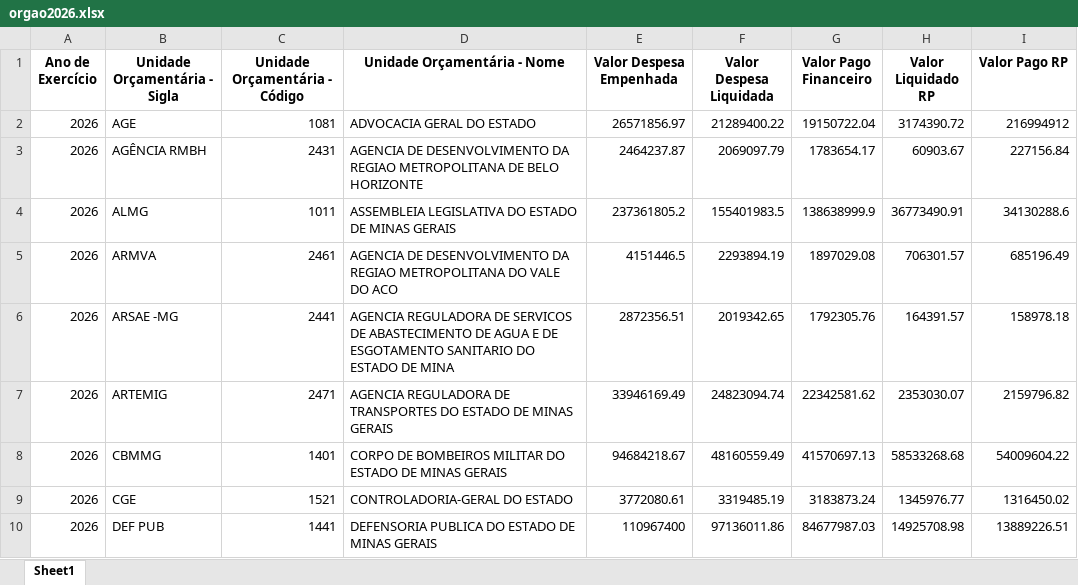
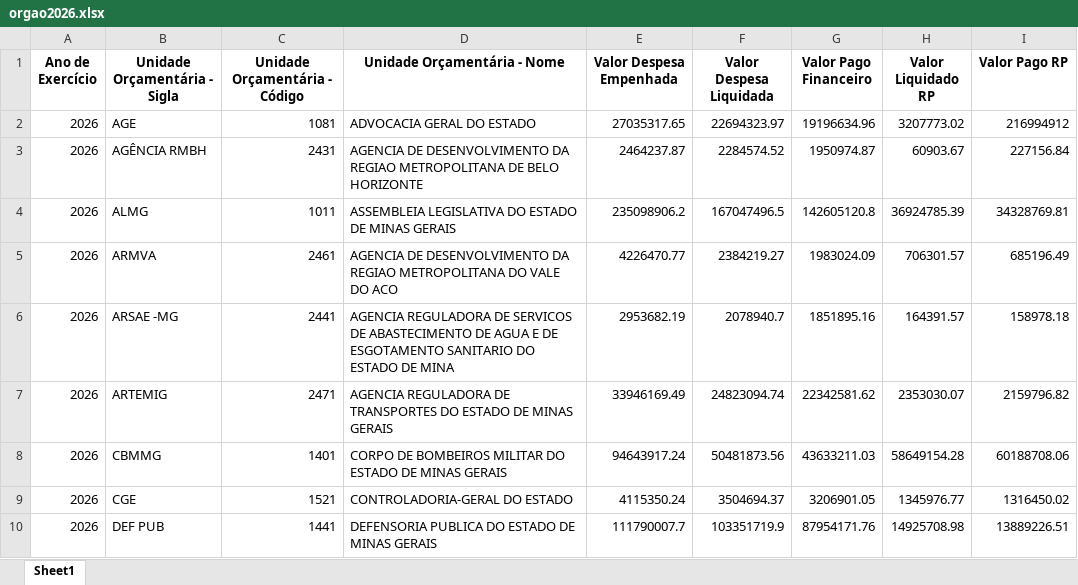
Before and after one commit to transparencia-mg/portal_despesa_empenho, an Excel workbook: upload/orgao2026.xlsx, sheet Sheet1, drawn as a sheet; only a part is shown; values as stored, in another font and other column widths than the file's, no borders; the diff covers the shown part only; the diff names each change by its address in the sheet, - before the commit and + after, or states it on an @@ line.

Commit message:
Atualização automática portal despesa

```diff
--- a/upload/orgao2026.xlsx (sheet Sheet1)
+++ b/upload/orgao2026.xlsx (sheet Sheet1)
-E2 (Valor Despesa Empenhada): 26571856.97
+E2 (Valor Despesa Empenhada): 27035317.65
-F2 (Valor Despesa Liquidada): 21289400.22
+F2 (Valor Despesa Liquidada): 22694323.97
-G2 (Valor Pago Financeiro): 19150722.04
+G2 (Valor Pago Financeiro): 19196634.96
-H2 (Valor Liquidado RP): 3174390.72
+H2 (Valor Liquidado RP): 3207773.02
-F3 (Valor Despesa Liquidada): 2069097.79
+F3 (Valor Despesa Liquidada): 2284574.52
-G3 (Valor Pago Financeiro): 1783654.17
+G3 (Valor Pago Financeiro): 1950974.87
-E4 (Valor Despesa Empenhada): 237361805.2
+E4 (Valor Despesa Empenhada): 235098906.2
-F4 (Valor Despesa Liquidada): 155401983.5
+F4 (Valor Despesa Liquidada): 167047496.5
-G4 (Valor Pago Financeiro): 138638999.9
+G4 (Valor Pago Financeiro): 142605120.8
-H4 (Valor Liquidado RP): 36773490.91
+H4 (Valor Liquidado RP): 36924785.39
-I4 (Valor Pago RP): 34130288.6
+I4 (Valor Pago RP): 34328769.81
-E5 (Valor Despesa Empenhada): 4151446.5
+E5 (Valor Despesa Empenhada): 4226470.77
-F5 (Valor Despesa Liquidada): 2293894.19
+F5 (Valor Despesa Liquidada): 2384219.27
-G5 (Valor Pago Financeiro): 1897029.08
+G5 (Valor Pago Financeiro): 1983024.09
-E6 (Valor Despesa Empenhada): 2872356.51
+E6 (Valor Despesa Empenhada): 2953682.19
-F6 (Valor Despesa Liquidada): 2019342.65
+F6 (Valor Despesa Liquidada): 2078940.7
-G6 (Valor Pago Financeiro): 1792305.76
+G6 (Valor Pago Financeiro): 1851895.16
-E8 (Valor Despesa Empenhada): 94684218.67
+E8 (Valor Despesa Empenhada): 94643917.24
-F8 (Valor Despesa Liquidada): 48160559.49
+F8 (Valor Despesa Liquidada): 50481873.56
-G8 (Valor Pago Financeiro): 41570697.13
+G8 (Valor Pago Financeiro): 43633211.03
-H8 (Valor Liquidado RP): 58533268.68
+H8 (Valor Liquidado RP): 58649154.28
-I8 (Valor Pago RP): 54009604.22
+I8 (Valor Pago RP): 60188708.06
-E9 (Valor Despesa Empenhada): 3772080.61
+E9 (Valor Despesa Empenhada): 4115350.24
-F9 (Valor Despesa Liquidada): 3319485.19
+F9 (Valor Despesa Liquidada): 3504694.37
-G9 (Valor Pago Financeiro): 3183873.24
+G9 (Valor Pago Financeiro): 3206901.05
-E10 (Valor Despesa Empenhada): 110967400
+E10 (Valor Despesa Empenhada): 111790007.7
-F10 (Valor Despesa Liquidada): 97136011.86
+F10 (Valor Despesa Liquidada): 103351719.9
-G10 (Valor Pago Financeiro): 84677987.03
+G10 (Valor Pago Financeiro): 87954171.76
```
Also changed, not shown: 234 edited cells elsewhere in this sheet, upload/orgao2022.xlsx, upload/orgao2023.xlsx, 7 other files.
